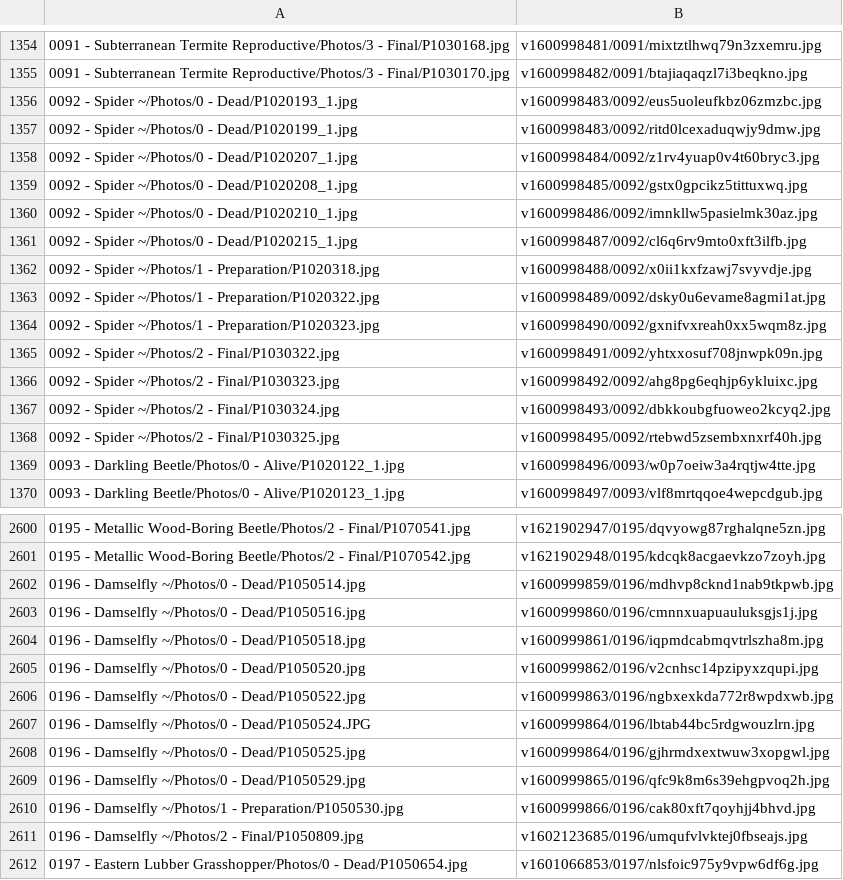
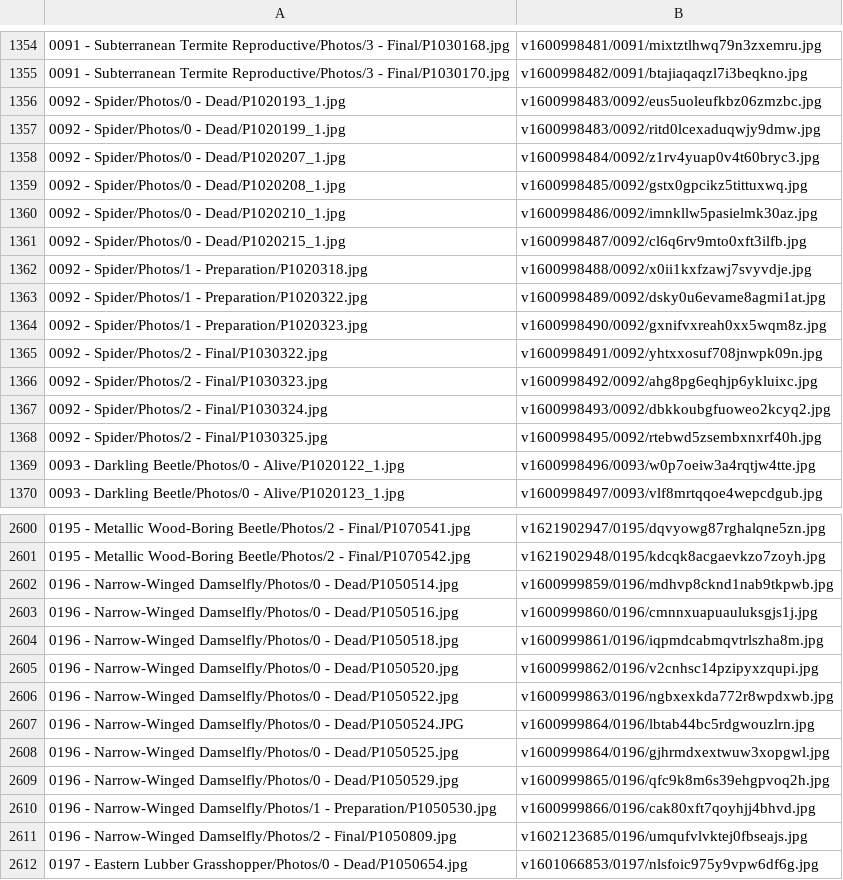
Before and after one commit to ZGorlock/SpecimensWebsiteGenerator, a CSV file: resources/imageReferences.csv, drawn as a sheet; only a part is shown, gaps mark what is left out; the diff covers the shown part only.

Commit message:
Updated old Specimens

```diff
--- a/resources/imageReferences.csv
+++ b/resources/imageReferences.csv
@@ -1355,15 +1355,15 @@
 0091 - Subterranean Termite Reproductive/Photos/3 - Final/P1030170.jpg,v1600998482/0091/btajiaqaqzl7i3beqkno.jpg
-0092 - Spider ~/Photos/0 - Dead/P1020193_1.jpg,v1600998483/0092/eus5uoleufkbz06zmzbc.jpg
-0092 - Spider ~/Photos/0 - Dead/P1020199_1.jpg,v1600998483/0092/ritd0lcexaduqwjy9dmw.jpg
-0092 - Spider ~/Photos/0 - Dead/P1020207_1.jpg,v1600998484/0092/z1rv4yuap0v4t60bryc3.jpg
-0092 - Spider ~/Photos/0 - Dead/P1020208_1.jpg,v1600998485/0092/gstx0gpcikz5tittuxwq.jpg
-0092 - Spider ~/Photos/0 - Dead/P1020210_1.jpg,v1600998486/0092/imnkllw5pasielmk30az.jpg
-0092 - Spider ~/Photos/0 - Dead/P1020215_1.jpg,v1600998487/0092/cl6q6rv9mto0xft3ilfb.jpg
-0092 - Spider ~/Photos/1 - Preparation/P1020318.jpg,v1600998488/0092/x0ii1kxfzawj7svyvdje.jpg
-0092 - Spider ~/Photos/1 - Preparation/P1020322.jpg,v1600998489/0092/dsky0u6evame8agmi1at.jpg
-0092 - Spider ~/Photos/1 - Preparation/P1020323.jpg,v1600998490/0092/gxnifvxreah0xx5wqm8z.jpg
-0092 - Spider ~/Photos/2 - Final/P1030322.jpg,v1600998491/0092/yhtxxosuf708jnwpk09n.jpg
-0092 - Spider ~/Photos/2 - Final/P1030323.jpg,v1600998492/0092/ahg8pg6eqhjp6ykluixc.jpg
-0092 - Spider ~/Photos/2 - Final/P1030324.jpg,v1600998493/0092/dbkkoubgfuoweo2kcyq2.jpg
-0092 - Spider ~/Photos/2 - Final/P1030325.jpg,v1600998495/0092/rtebwd5zsembxnxrf40h.jpg
+0092 - Spider/Photos/0 - Dead/P1020193_1.jpg,v1600998483/0092/eus5uoleufkbz06zmzbc.jpg
+0092 - Spider/Photos/0 - Dead/P1020199_1.jpg,v1600998483/0092/ritd0lcexaduqwjy9dmw.jpg
+0092 - Spider/Photos/0 - Dead/P1020207_1.jpg,v1600998484/0092/z1rv4yuap0v4t60bryc3.jpg
+0092 - Spider/Photos/0 - Dead/P1020208_1.jpg,v1600998485/0092/gstx0gpcikz5tittuxwq.jpg
+0092 - Spider/Photos/0 - Dead/P1020210_1.jpg,v1600998486/0092/imnkllw5pasielmk30az.jpg
+0092 - Spider/Photos/0 - Dead/P1020215_1.jpg,v1600998487/0092/cl6q6rv9mto0xft3ilfb.jpg
+0092 - Spider/Photos/1 - Preparation/P1020318.jpg,v1600998488/0092/x0ii1kxfzawj7svyvdje.jpg
+0092 - Spider/Photos/1 - Preparation/P1020322.jpg,v1600998489/0092/dsky0u6evame8agmi1at.jpg
+0092 - Spider/Photos/1 - Preparation/P1020323.jpg,v1600998490/0092/gxnifvxreah0xx5wqm8z.jpg
+0092 - Spider/Photos/2 - Final/P1030322.jpg,v1600998491/0092/yhtxxosuf708jnwpk09n.jpg
+0092 - Spider/Photos/2 - Final/P1030323.jpg,v1600998492/0092/ahg8pg6eqhjp6ykluixc.jpg
+0092 - Spider/Photos/2 - Final/P1030324.jpg,v1600998493/0092/dbkkoubgfuoweo2kcyq2.jpg
+0092 - Spider/Photos/2 - Final/P1030325.jpg,v1600998495/0092/rtebwd5zsembxnxrf40h.jpg
 0093 - Darkling Beetle/Photos/0 - Alive/P1020122_1.jpg,v1600998496/0093/w0p7oeiw3a4rqtjw4tte.jpg
@@ -2601,12 +2601,12 @@
 0195 - Metallic Wood-Boring Beetle/Photos/2 - Final/P1070542.jpg,v1621902948/0195/kdcqk8acgaevkzo7zoyh.jpg
-0196 - Damselfly ~/Photos/0 - Dead/P1050514.jpg,v1600999859/0196/mdhvp8cknd1nab9tkpwb.jpg
-0196 - Damselfly ~/Photos/0 - Dead/P1050516.jpg,v1600999860/0196/cmnnxuapuauluksgjs1j.jpg
-0196 - Damselfly ~/Photos/0 - Dead/P1050518.jpg,v1600999861/0196/iqpmdcabmqvtrlszha8m.jpg
-0196 - Damselfly ~/Photos/0 - Dead/P1050520.jpg,v1600999862/0196/v2cnhsc14pzipyxzqupi.jpg
-0196 - Damselfly ~/Photos/0 - Dead/P1050522.jpg,v1600999863/0196/ngbxexkda772r8wpdxwb.jpg
-0196 - Damselfly ~/Photos/0 - Dead/P1050524.JPG,v1600999864/0196/lbtab44bc5rdgwouzlrn.jpg
-0196 - Damselfly ~/Photos/0 - Dead/P1050525.jpg,v1600999864/0196/gjhrmdxextwuw3xopgwl.jpg
-0196 - Damselfly ~/Photos/0 - Dead/P1050529.jpg,v1600999865/0196/qfc9k8m6s39ehgpvoq2h.jpg
-0196 - Damselfly ~/Photos/1 - Preparation/P1050530.jpg,v1600999866/0196/cak80xft7qoyhjj4bhvd.jpg
-0196 - Damselfly ~/Photos/2 - Final/P1050809.jpg,v1602123685/0196/umqufvlvktej0fbseajs.jpg
+0196 - Narrow-Winged Damselfly/Photos/0 - Dead/P1050514.jpg,v1600999859/0196/mdhvp8cknd1nab9tkpwb.jpg
+0196 - Narrow-Winged Damselfly/Photos/0 - Dead/P1050516.jpg,v1600999860/0196/cmnnxuapuauluksgjs1j.jpg
+0196 - Narrow-Winged Damselfly/Photos/0 - Dead/P1050518.jpg,v1600999861/0196/iqpmdcabmqvtrlszha8m.jpg
+0196 - Narrow-Winged Damselfly/Photos/0 - Dead/P1050520.jpg,v1600999862/0196/v2cnhsc14pzipyxzqupi.jpg
+0196 - Narrow-Winged Damselfly/Photos/0 - Dead/P1050522.jpg,v1600999863/0196/ngbxexkda772r8wpdxwb.jpg
+0196 - Narrow-Winged Damselfly/Photos/0 - Dead/P1050524.JPG,v1600999864/0196/lbtab44bc5rdgwouzlrn.jpg
+0196 - Narrow-Winged Damselfly/Photos/0 - Dead/P1050525.jpg,v1600999864/0196/gjhrmdxextwuw3xopgwl.jpg
+0196 - Narrow-Winged Damselfly/Photos/0 - Dead/P1050529.jpg,v1600999865/0196/qfc9k8m6s39ehgpvoq2h.jpg
+0196 - Narrow-Winged Damselfly/Photos/1 - Preparation/P1050530.jpg,v1600999866/0196/cak80xft7qoyhjj4bhvd.jpg
+0196 - Narrow-Winged Damselfly/Photos/2 - Final/P1050809.jpg,v1602123685/0196/umqufvlvktej0fbseajs.jpg
 0197 - Eastern Lubber Grasshopper/Photos/0 - Dead/P1050654.jpg,v1601066853/0197/nlsfoic975y9vpw6df6g.jpg
```
Also changed, not shown: 16 edited cells elsewhere in this file.
